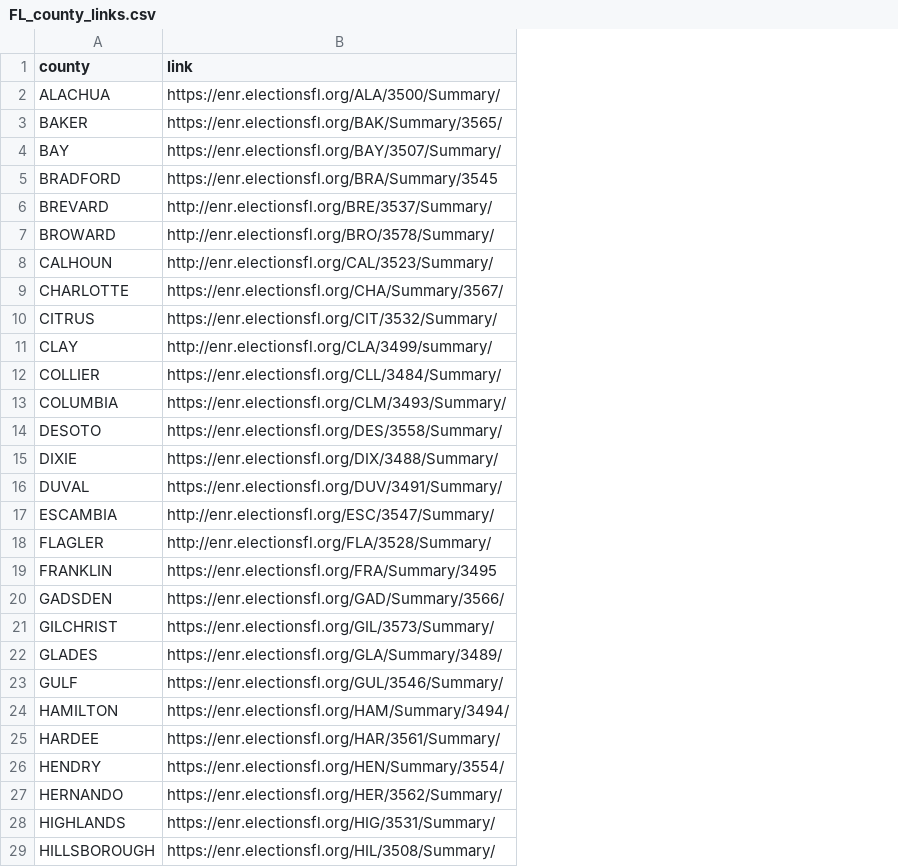
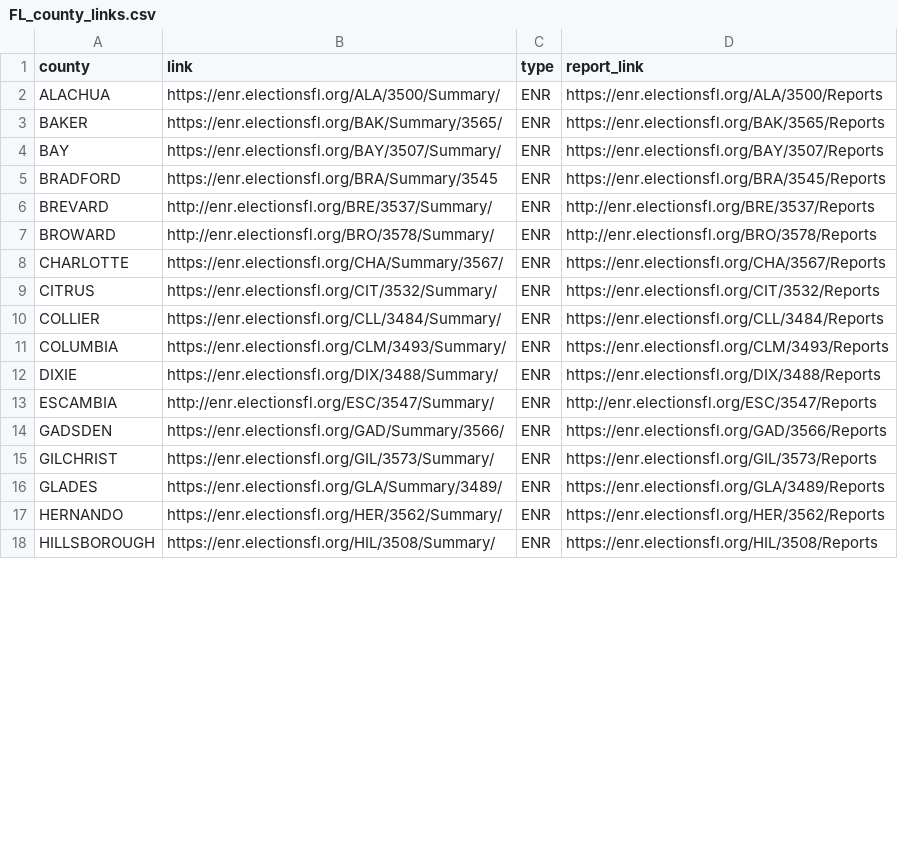
Before and after one commit to TeamStewart/cbs-enr, a CSV file: data/input/FL_county_links.csv, drawn as a sheet; only a part is shown; removed rows and columns are numbered as before the commit, all else as after; the diff covers the shown part only; the diff names each change by its address in the sheet, - before the commit and + after, or states it on an @@ line.

```diff
--- a/data/input/FL_county_links.csv
+++ b/data/input/FL_county_links.csv
+column C (type), rows 2-18: all ENR
+column D (report_link), rows 2-18: https://enr.electionsfl.org/ALA/3500/Reports | https://enr.electionsfl.org/BAK/3565/Reports | https://enr.electionsfl.org/BAY/3507/Reports | https://enr.electionsfl.org/BRA/3545/Reports | http://enr.electionsfl.org/BRE/3537/Reports | http://enr.electionsfl.org/BRO/3578/Reports | https://enr.electionsfl.org/CHA/3567/Reports | https://enr.electionsfl.org/CIT/3532/Reports | https://enr.electionsfl.org/CLL/3484/Reports | https://enr.electionsfl.org/CLM/3493/Reports | https://enr.electionsfl.org/DIX/3488/Reports | http://enr.electionsfl.org/ESC/3547/Reports | https://enr.electionsfl.org/GAD/3566/Reports | https://enr.electionsfl.org/GIL/3573/Reports | https://enr.electionsfl.org/GLA/3489/Reports | https://enr.electionsfl.org/HER/3562/Reports | https://enr.electionsfl.org/HIL/3508/Reports
-row 8: CALHOUN | http://enr.electionsfl.org/CAL/3523/Summary/
-row 11: CLAY | http://enr.electionsfl.org/CLA/3499/summary/
-row 14: DESOTO | https://enr.electionsfl.org/DES/3558/Summary/
-row 16: DUVAL | https://enr.electionsfl.org/DUV/3491/Summary/
-row 18: FLAGLER | http://enr.electionsfl.org/FLA/3528/Summary/
-row 19: FRANKLIN | https://enr.electionsfl.org/FRA/Summary/3495
-row 23: GULF | https://enr.electionsfl.org/GUL/3546/Summary/
-row 24: HAMILTON | https://enr.electionsfl.org/HAM/Summary/3494/
-row 25: HARDEE | https://enr.electionsfl.org/HAR/3561/Summary/
-row 26: HENDRY | https://enr.electionsfl.org/HEN/Summary/3554/
-row 28: HIGHLANDS | https://enr.electionsfl.org/HIG/3531/Summary/
```
Also changed, not shown: 16 removed rows and 1 edited cell elsewhere in this file, metadata.csv, 6 other files.
